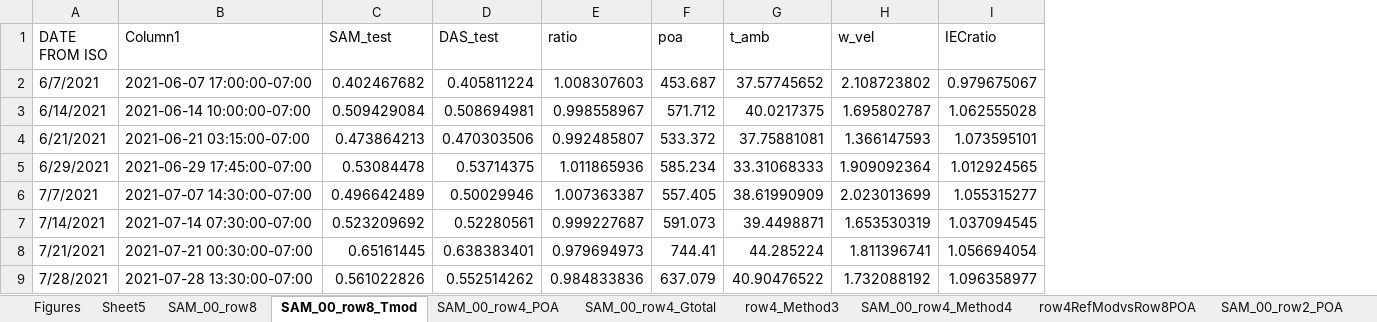
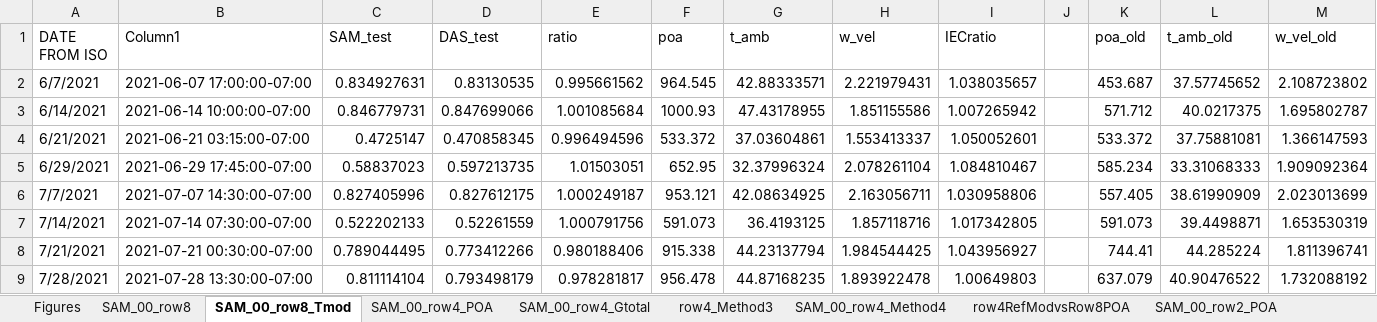
Before and after one commit to shirubana/Approaches2BifacialPerformanceMonitoring, an Excel workbook: Analysis/SAM_00 summary.xlsx, sheet SAM_00_row8_Tmod, drawn as a sheet; only a part is shown; values as stored, in another font and other column widths than the file's, no cell formats; charts and pictures and table styles not drawn; removed rows and columns are numbered as before the commit, all else as after; the diff covers the shown part only; the diff names each change by its address in the sheet, - before the commit and + after, or states it on an @@ line.

```diff
--- a/Analysis/SAM_00 summary.xlsx (sheet SAM_00_row8_Tmod)
+++ b/Analysis/SAM_00 summary.xlsx (sheet SAM_00_row8_Tmod)
-sheet tab: Sheet5
+column F (poa), rows 2-9: 964.545 | 1000.93 | 533.372 | 652.95 | 953.121 | 591.073 | 915.338 | 956.478
+column G (t_amb), rows 2-9: 42.88333571 | 47.43178955 | 37.03604861 | 32.37996324 | 42.08634925 | 36.4193125 | 44.23137794 | 44.87168235
+column H (w_vel), rows 2-9: 2.221979431 | 1.851155586 | 1.553413337 | 2.078261104 | 2.163056711 | 1.857118716 | 1.984544425 | 1.893922478
+column I (IECratio), rows 2-9: 1.038035657 | 1.007265942 | 1.050052601 | 1.084810467 | 1.030958806 | 1.017342805 | 1.043956927 | 1.00649803
+column J, empty
-column I (IECratio), rows 2-9: 0.979675067 | 1.062555028 | 1.073595101 | 1.012924565 | 1.055315277 | 1.037094545 | 1.056694054 | 1.096358977
-K1: poa
+K1: poa_old
-L1: t_amb
+L1: t_amb_old
-M1: w_vel
+M1: w_vel_old
-C2 (SAM_test): 0.402467682
+C2 (SAM_test): 0.834927631
-D2 (DAS_test): 0.405811224
+D2 (DAS_test): 0.83130535
-E2 (ratio): 1.008307603
+E2 (ratio): 0.995661562
-C3 (SAM_test): 0.509429084
+C3 (SAM_test): 0.846779731
-D3 (DAS_test): 0.508694981
+D3 (DAS_test): 0.847699066
-E3 (ratio): 0.998558967
+E3 (ratio): 1.001085684
-C4 (SAM_test): 0.473864213
+C4 (SAM_test): 0.4725147
-D4 (DAS_test): 0.470303506
+D4 (DAS_test): 0.470858345
-E4 (ratio): 0.992485807
+E4 (ratio): 0.996494596
-C5 (SAM_test): 0.53084478
+C5 (SAM_test): 0.58837023
-D5 (DAS_test): 0.53714375
+D5 (DAS_test): 0.597213735
-E5 (ratio): 1.011865936
+E5 (ratio): 1.01503051
-C6 (SAM_test): 0.496642489
+C6 (SAM_test): 0.827405996
-D6 (DAS_test): 0.50029946
+D6 (DAS_test): 0.827612175
-E6 (ratio): 1.007363387
+E6 (ratio): 1.000249187
-C7 (SAM_test): 0.523209692
+C7 (SAM_test): 0.522202133
-D7 (DAS_test): 0.52280561
+D7 (DAS_test): 0.52261559
-E7 (ratio): 0.999227687
+E7 (ratio): 1.000791756
-C8 (SAM_test): 0.65161445
+C8 (SAM_test): 0.789044495
-D8 (DAS_test): 0.638383401
+D8 (DAS_test): 0.773412266
-E8 (ratio): 0.979694973
+E8 (ratio): 0.980188406
-C9 (SAM_test): 0.561022826
+C9 (SAM_test): 0.811114104
-D9 (DAS_test): 0.552514262
+D9 (DAS_test): 0.793498179
-E9 (ratio): 0.984833836
+E9 (ratio): 0.978281817
```
Also changed, not shown: 2 added rows and 129 edited cells elsewhere in this sheet, sheet SAM_00_row2_POA, sheet SAM_00_row4_POA, sheet SAM_00_row4_Gtotal, sheet SAM_00_row2_Gtotal, sheet SAM_00_row4_Method4, sheet SAM_00_row2_Method4, 2 more sheets, cell formats, charts or pictures.
